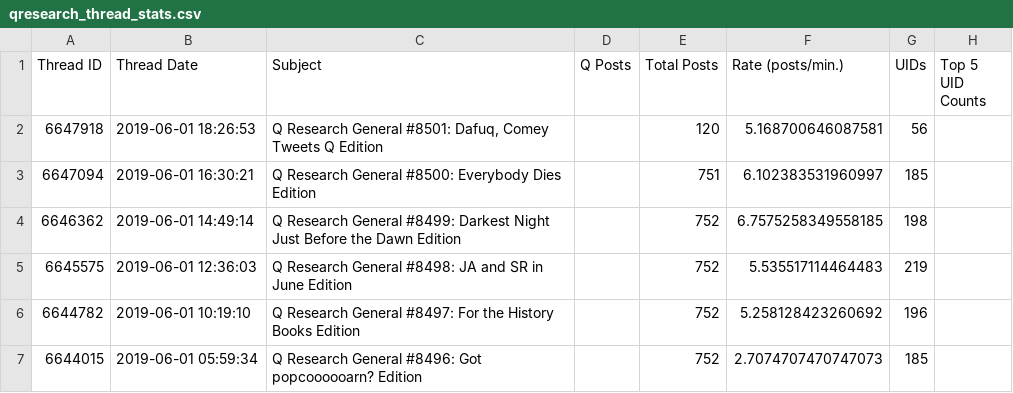
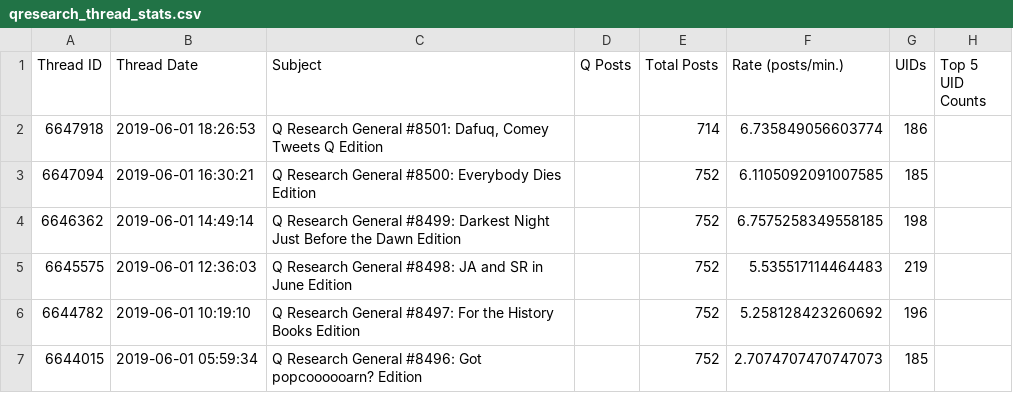
Before and after one commit to linosti/linosti.github.io, a CSV file: qresearch_thread_stats.csv, drawn as a sheet; only a part is shown.

```diff
--- a/qresearch_thread_stats.csv
+++ b/qresearch_thread_stats.csv
@@ -1,4 +1,4 @@
 "Thread ID","Thread Date","Subject","Q Posts","Total Posts","Rate (posts/min.)","UIDs","Top 5 UID Counts"
-6647918,"2019-06-01 18:26:53","Q Research General #8501: Dafuq, Comey Tweets Q Edition",,120,5.168700646087581,56
-6647094,"2019-06-01 16:30:21","Q Research General #8500: Everybody Dies Edition",,751,6.102383531960997,185
+6647918,"2019-06-01 18:26:53","Q Research General #8501: Dafuq, Comey Tweets Q Edition",,714,6.735849056603774,186
+6647094,"2019-06-01 16:30:21","Q Research General #8500: Everybody Dies Edition",,752,6.1105092091007585,185
 6646362,"2019-06-01 14:49:14","Q Research General #8499: Darkest Night Just Before the Dawn Edition",,752,6.7575258349558185,198
```
Also changed, not shown: 1 other file.
